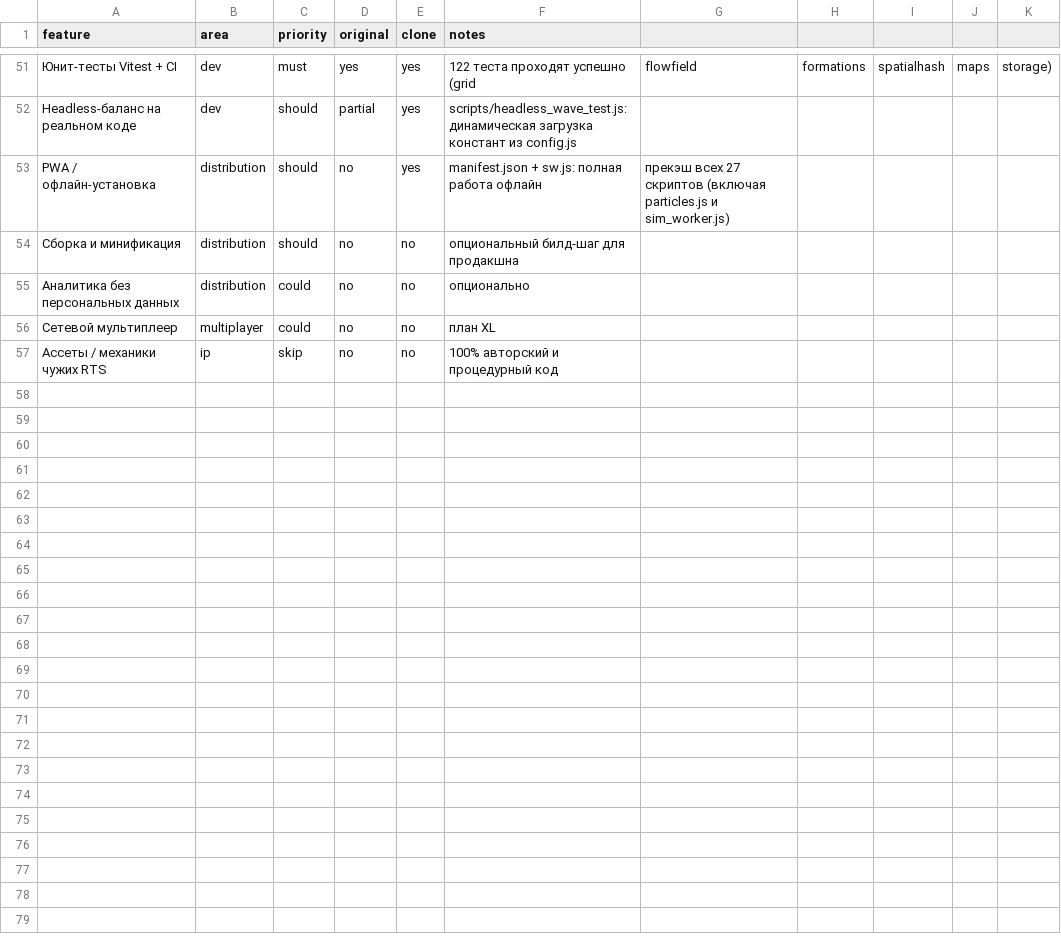
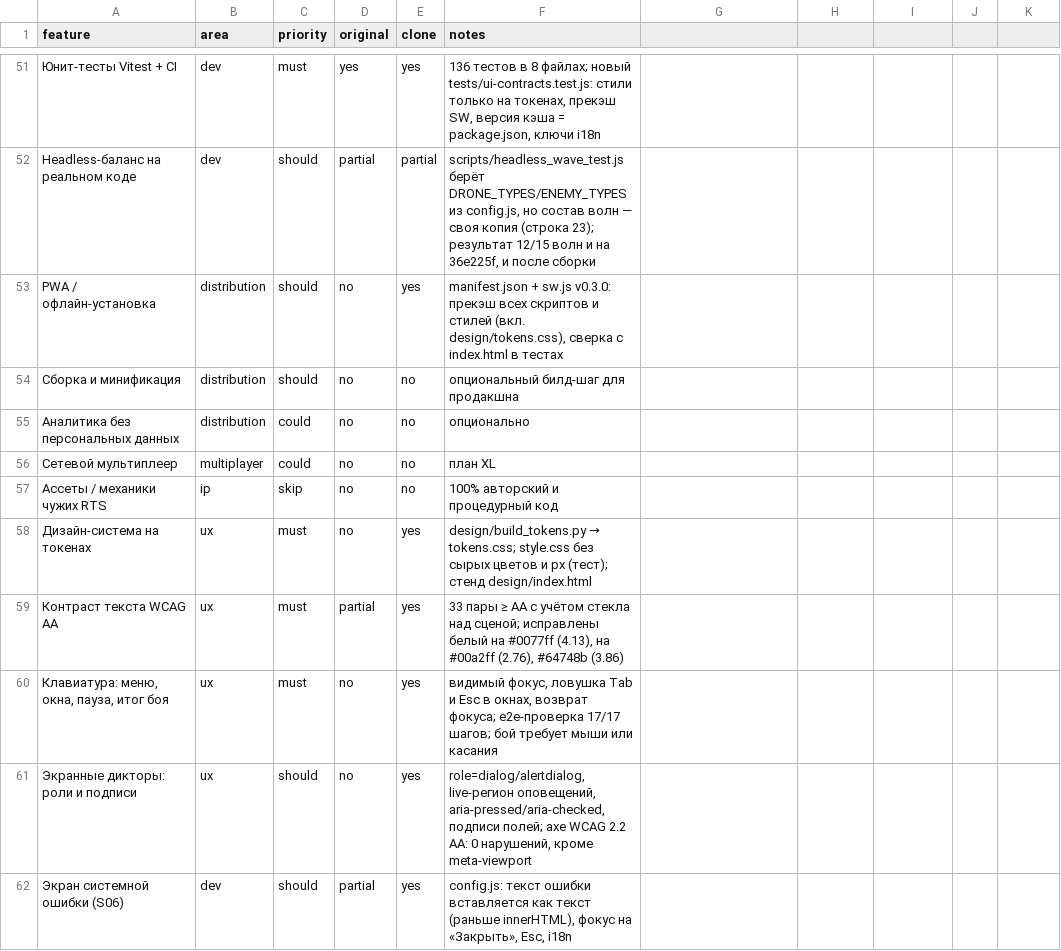
Before and after one commit to Mentolka1207/my-web-rts, a CSV file: features.csv, drawn as a sheet; only a part is shown, gaps mark what is left out; the diff covers the shown part only; the diff names each change by its address in the sheet, - before the commit and + after, or states it on an @@ line.

Commit message:
build: интерфейс на дизайн-токенах, доступность, i18n

```diff
--- a/features.csv
+++ b/features.csv
-F51 (notes): 122 теста проходят успешно (grid
+F51 (notes): 136 тестов в 8 файлах; новый tests/ui-contracts.test.js: стили только на токенах, прекэш SW, версия кэша = package.json, ключи i18n
-G51: flowfield
+G51: (empty)
-H51: formations
+H51: (empty)
-I51: spatialhash
+I51: (empty)
-J51: maps
+J51: (empty)
-K51: storage)
+K51: (empty)
-E52 (clone): yes
+E52 (clone): partial
-F52 (notes): scripts/headless_wave_test.js: динамическая загрузка констант из config.js
+F52 (notes): scripts/headless_wave_test.js берёт DRONE_TYPES/ENEMY_TYPES из config.js, но состав волн — своя копия (строка 23); результат 12/15 волн и на 36e225f, и после сборки
-F53 (notes): manifest.json + sw.js: полная работа офлайн
+F53 (notes): manifest.json + sw.js v0.3.0: прекэш всех скриптов и стилей (вкл. design/tokens.css), сверка с index.html в тестах
-G53: прекэш всех 27 скриптов (включая particles.js и sim_worker.js)
+G53: (empty)
+row 58: Дизайн-система на токенах | ux | must | no | yes | design/build_tokens.py → tokens.css; style.css без сырых цветов и px (тест); стенд design/index.html
+row 59: Контраст текста WCAG AA | ux | must | partial | yes | 33 пары ≥ AA с учётом стекла над сценой; исправлены белый на #0077ff (4.13), на #00a2ff (2.76), #64748b (3.86)
+row 60: Клавиатура: меню, окна, пауза, итог боя | ux | must | no | yes | видимый фокус, ловушка Tab и Esc в окнах, возврат фокуса; e2e-проверка 17/17 шагов; бой требует мыши или касания
+row 61: Экранные дикторы: роли и подписи | ux | should | no | yes | role=dialog/alertdialog, live-регион оповещений, aria-pressed/aria-checked, подписи полей; axe WCAG 2.2 AA: 0 нарушений, кроме meta-viewport
+row 62: Экран системной ошибки (S06) | dev | should | partial | yes | config.js: текст ошибки вставляется как текст (раньше innerHTML), фокус на «Закрыть», Esc, i18n
```
Also changed, not shown: 57 edited cells elsewhere in this file, 52 other files.
